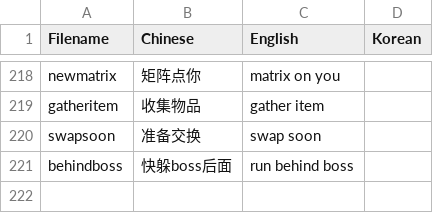
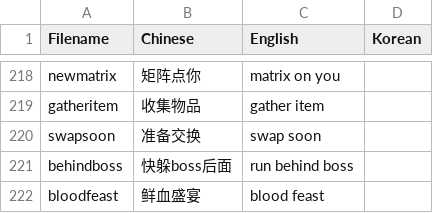
Before and after one commit to Mini-Dragon/DBM-VoicePack-Yike, a CSV file: voicelist.csv, drawn as a sheet; only a part is shown, gaps mark what is left out.

Commit message:
update bloodfeast.ogg

```diff
--- a/voicelist.csv
+++ b/voicelist.csv
@@ -221 +221,2 @@ swapsoon,准备交换,swap soon
 behindboss,快躲boss后面, run behind boss
+bloodfeast,鲜血盛宴, blood feast
```
Also changed, not shown: 1 other file.
